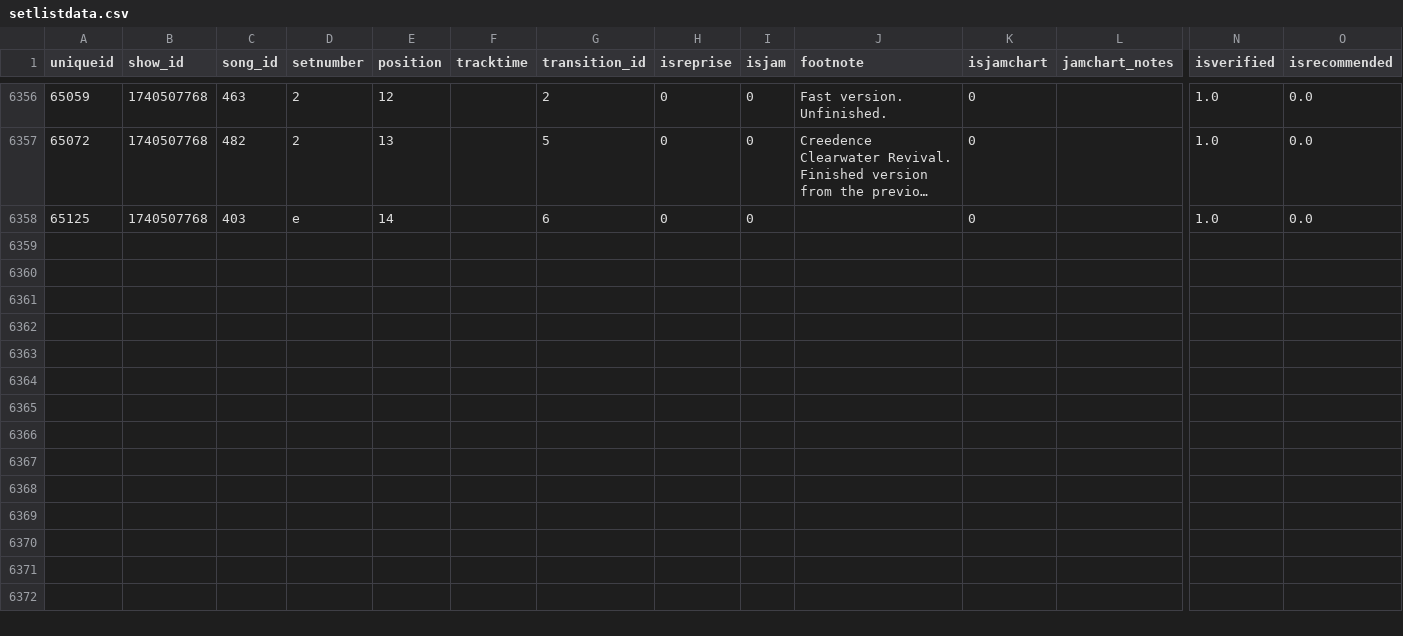
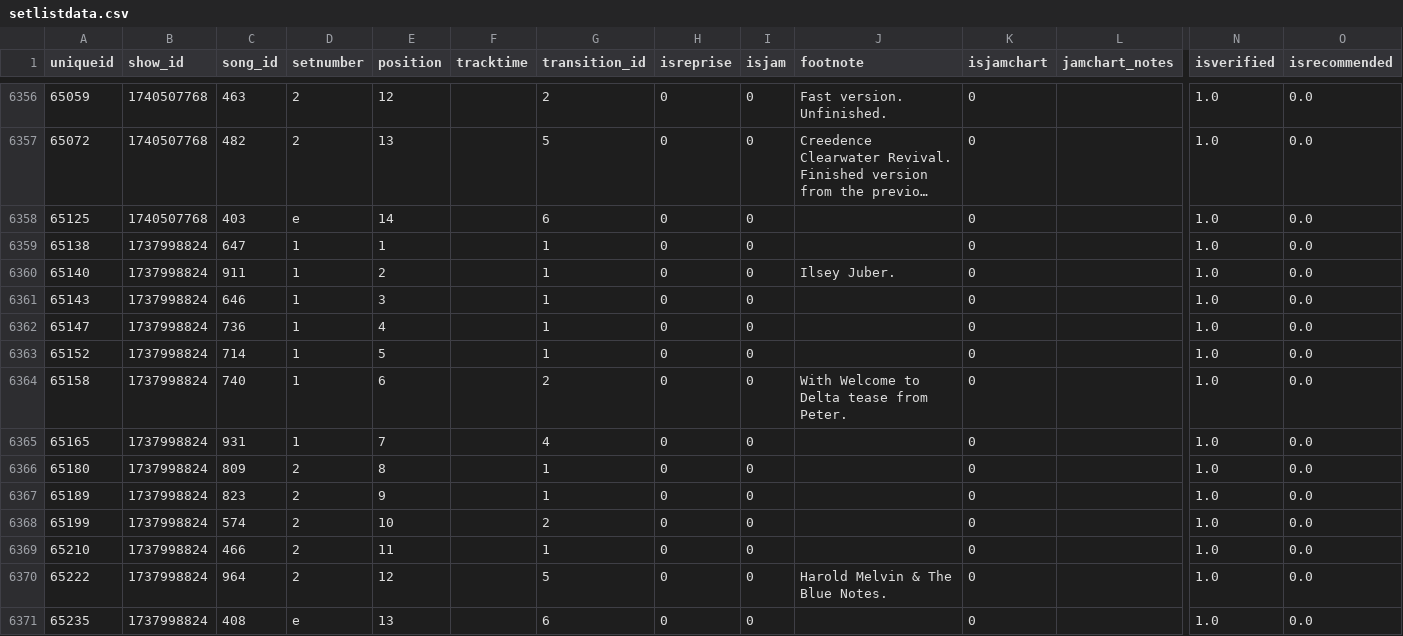
Before and after one commit to connorkitchings/Concerts, a CSV file: Data/Goose/From Web/setlistdata.csv, drawn as a sheet; only a part is shown, gaps mark what is left out; long unchanged cells end in …; rows hold the shown columns only; the diff names each change by its address in the sheet, - before the commit and + after, or states it on an @@ line.

```diff
--- a/Data/Goose/From Web/setlistdata.csv
+++ b/Data/Goose/From Web/setlistdata.csv
+row 6359: 65138 | 1737998824 | 647 | 1 | 1 |  | 1 | 0 | 0 |  | 0 |  | 1.0 | 0.0
+row 6360: 65140 | 1737998824 | 911 | 1 | 2 |  | 1 | 0 | 0 | Ilsey Juber. | 0 |  | 1.0 | 0.0
+row 6361: 65143 | 1737998824 | 646 | 1 | 3 |  | 1 | 0 | 0 |  | 0 |  | 1.0 | 0.0
+row 6362: 65147 | 1737998824 | 736 | 1 | 4 |  | 1 | 0 | 0 |  | 0 |  | 1.0 | 0.0
+row 6363: 65152 | 1737998824 | 714 | 1 | 5 |  | 1 | 0 | 0 |  | 0 |  | 1.0 | 0.0
+row 6364: 65158 | 1737998824 | 740 | 1 | 6 |  | 2 | 0 | 0 | With Welcome to Delta tease from Peter. | 0 |  | 1.0 | 0.0
+row 6365: 65165 | 1737998824 | 931 | 1 | 7 |  | 4 | 0 | 0 |  | 0 |  | 1.0 | 0.0
+row 6366: 65180 | 1737998824 | 809 | 2 | 8 |  | 1 | 0 | 0 |  | 0 |  | 1.0 | 0.0
+row 6367: 65189 | 1737998824 | 823 | 2 | 9 |  | 1 | 0 | 0 |  | 0 |  | 1.0 | 0.0
+row 6368: 65199 | 1737998824 | 574 | 2 | 10 |  | 2 | 0 | 0 |  | 0 |  | 1.0 | 0.0
+row 6369: 65210 | 1737998824 | 466 | 2 | 11 |  | 1 | 0 | 0 |  | 0 |  | 1.0 | 0.0
+row 6370: 65222 | 1737998824 | 964 | 2 | 12 |  | 5 | 0 | 0 | Harold Melvin & The Blue Notes. | 0 |  | 1.0 | 0.0
+row 6371: 65235 | 1737998824 | 408 | e | 13 |  | 6 | 0 | 0 |  | 0 |  | 1.0 | 0.0
```
Also changed, not shown: Data/Goose/From Web/songdata.csv, Data/Goose/Predictions/ck_plus.csv, 6 other files.
